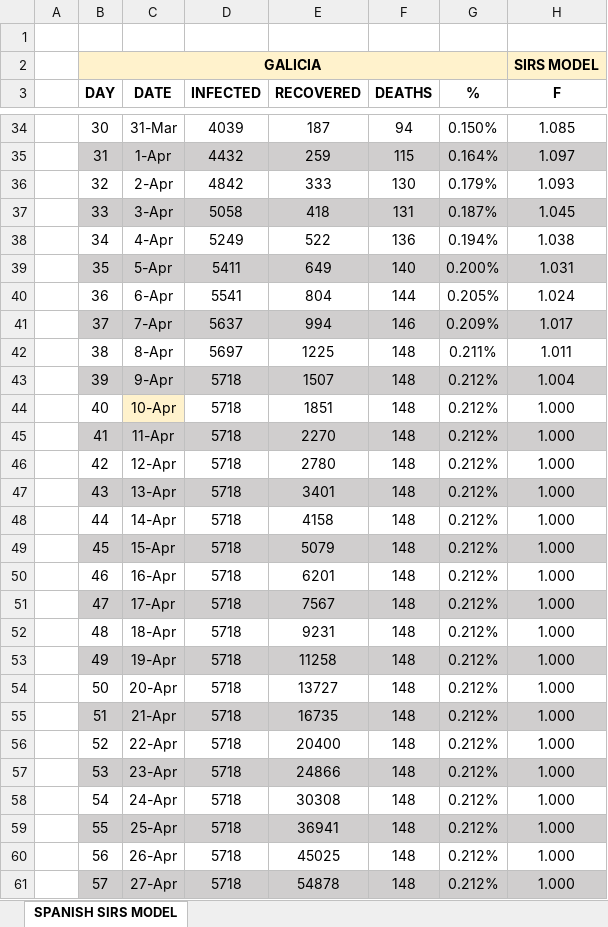
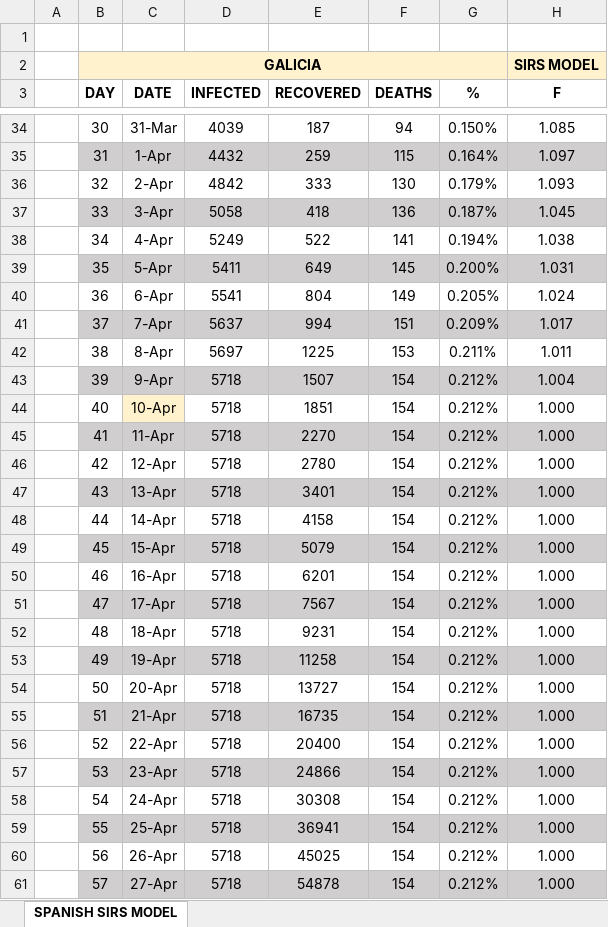
Before and after one commit to VictorLoureiro/MathsAgainstTheCOVID19, an Excel workbook: SIRS MODELS/galicia/04_02_2020.xlsx, sheet SPANISH SIRS MODEL, drawn as a sheet; only a part is shown, gaps mark what is left out; values as stored, in another font and other column widths than the file's, no borders; charts and pictures not drawn; the diff covers the shown part only; the diff names each change by its address in the sheet, - before the commit and + after, or states it on an @@ line.

```diff
--- a/SIRS MODELS/galicia/04_02_2020.xlsx (sheet SPANISH SIRS MODEL)
+++ b/SIRS MODELS/galicia/04_02_2020.xlsx (sheet SPANISH SIRS MODEL)
-F37 (DEATHS): 131
+F37 (DEATHS): 136
-F38 (DEATHS): 136
+F38 (DEATHS): 141
-F39 (DEATHS): 140
+F39 (DEATHS): 145
-F40 (DEATHS): 144
+F40 (DEATHS): 149
-F41 (DEATHS): 146
+F41 (DEATHS): 151
-F42 (DEATHS): 148
+F42 (DEATHS): 153
-F43:F61 (DEATHS): 148
+F43:F61 (DEATHS): 154
```
Also changed, not shown: 143 edited cells elsewhere in this sheet, charts or pictures, SIRS MODELS/spain/03_23_2020.xlsx, SIRS MODELS/spain/03_24_2020.xlsx, 17 other files.
